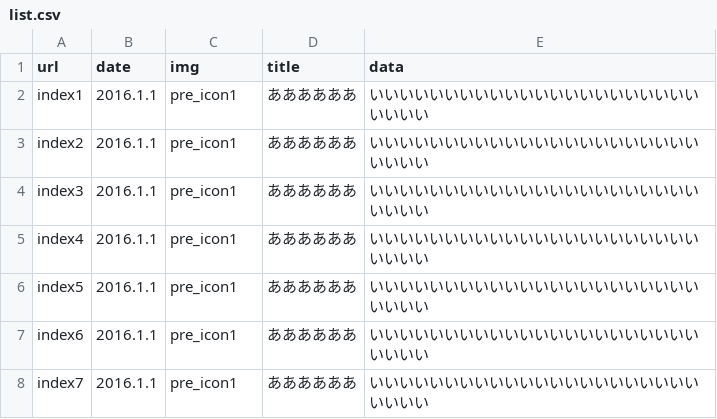
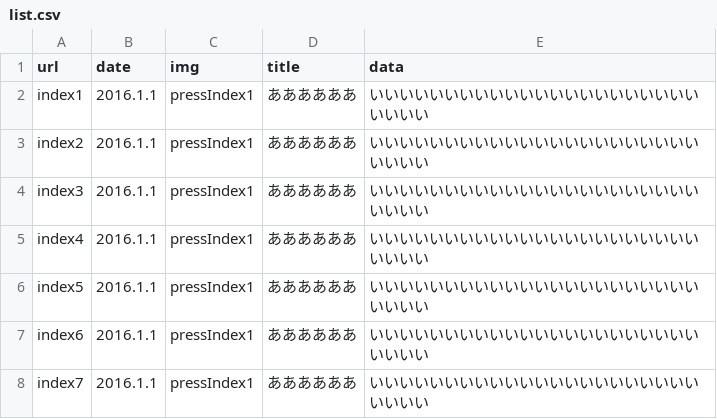
Before and after one commit to chi-ao-1118/website, a CSV file: MCS2/list.csv, drawn as a sheet.

```diff
--- a/MCS2/list.csv
+++ b/MCS2/list.csv
@@ -1,8 +1,8 @@
 url,date,img,title,data
-index1,2016.1.1,pre_icon1,ああああああ,いいいいいいいいいいいいいいいいいいいいいいいいいい
-index2,2016.1.1,pre_icon1,ああああああ,いいいいいいいいいいいいいいいいいいいいいいいいいい
-index3,2016.1.1,pre_icon1,ああああああ,いいいいいいいいいいいいいいいいいいいいいいいいいい
-index4,2016.1.1,pre_icon1,ああああああ,いいいいいいいいいいいいいいいいいいいいいいいいいい
-index5,2016.1.1,pre_icon1,ああああああ,いいいいいいいいいいいいいいいいいいいいいいいいいい
-index6,2016.1.1,pre_icon1,ああああああ,いいいいいいいいいいいいいいいいいいいいいいいいいい
-index7,2016.1.1,pre_icon1,ああああああ,いいいいいいいいいいいいいいいいいいいいいいいいいい
+index1,2016.1.1,pressIndex1,ああああああ,いいいいいいいいいいいいいいいいいいいいいいいいいい
+index2,2016.1.1,pressIndex1,ああああああ,いいいいいいいいいいいいいいいいいいいいいいいいいい
+index3,2016.1.1,pressIndex1,ああああああ,いいいいいいいいいいいいいいいいいいいいいいいいいい
+index4,2016.1.1,pressIndex1,ああああああ,いいいいいいいいいいいいいいいいいいいいいいいいいい
+index5,2016.1.1,pressIndex1,ああああああ,いいいいいいいいいいいいいいいいいいいいいいいいいい
+index6,2016.1.1,pressIndex1,ああああああ,いいいいいいいいいいいいいいいいいいいいいいいいいい
+index7,2016.1.1,pressIndex1,ああああああ,いいいいいいいいいいいいいいいいいいいいいいいいいい
```
Also changed, not shown: 8 other files.
